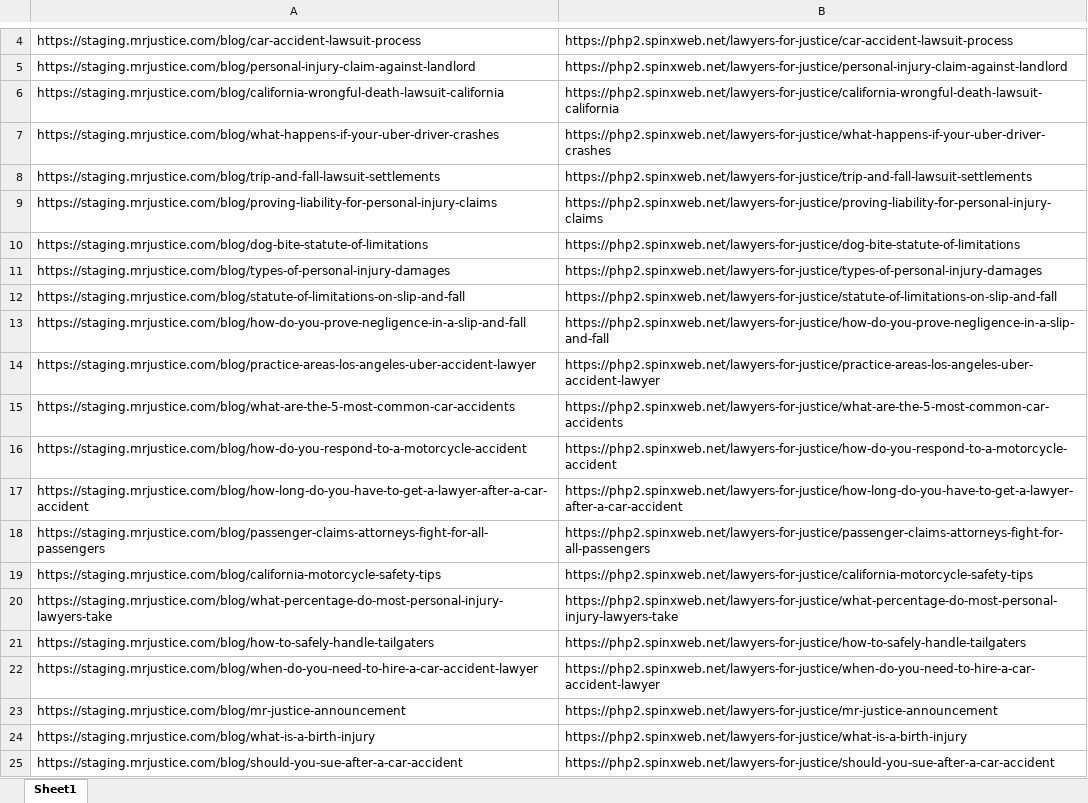
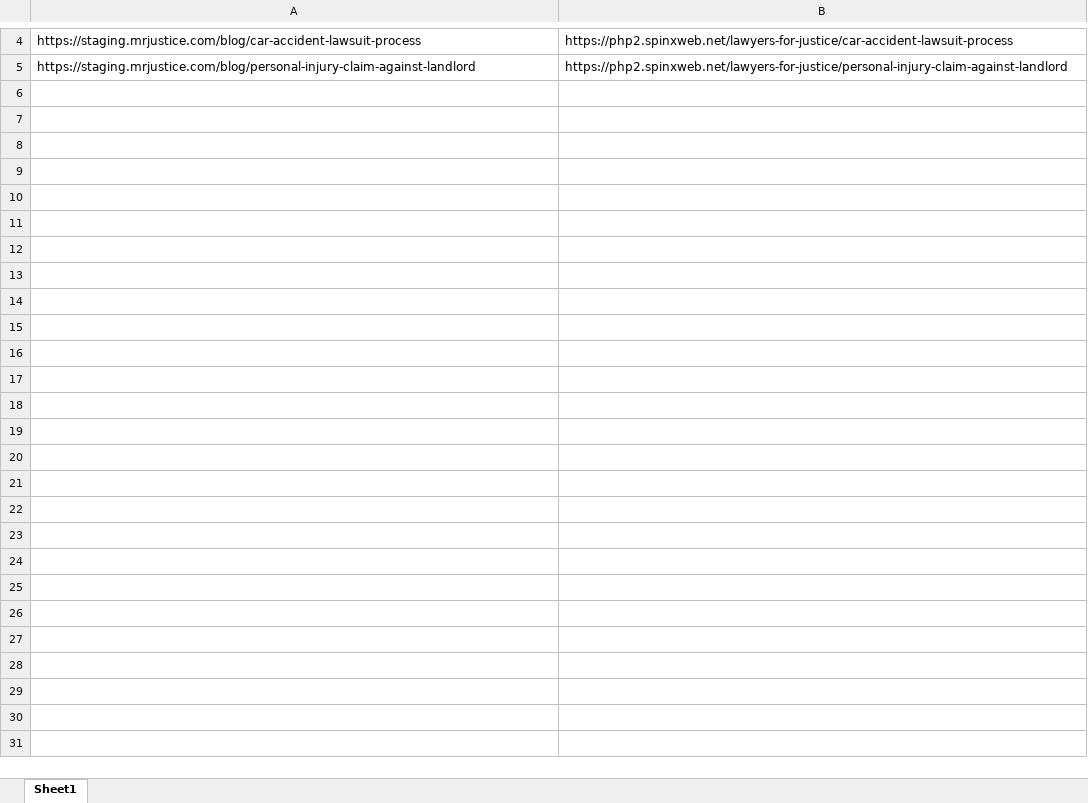
Before and after one commit to Sagarspinx/LFJ, an Excel workbook: LFJ/Excel/Blogs.xlsx, sheet Sheet1, drawn as a sheet; only a part is shown, gaps mark what is left out; values as stored, in another font and other column widths than the file's, no borders; the diff covers the shown part only; the diff names each change by its address in the sheet, - before the commit and + after, or states it on an @@ line.

```diff
--- a/LFJ/Excel/Blogs.xlsx (sheet Sheet1)
+++ b/LFJ/Excel/Blogs.xlsx (sheet Sheet1)
-row 6: https://staging.mrjustice.com/blog/california-wrongful-death-lawsuit-california | https://php2.spinxweb.net/lawyers-for-justice/california-wrongful-death-lawsuit-california
-row 7: https://staging.mrjustice.com/blog/what-happens-if-your-uber-driver-crashes | https://php2.spinxweb.net/lawyers-for-justice/what-happens-if-your-uber-driver-crashes
-row 8: https://staging.mrjustice.com/blog/trip-and-fall-lawsuit-settlements | https://php2.spinxweb.net/lawyers-for-justice/trip-and-fall-lawsuit-settlements
-row 9: https://staging.mrjustice.com/blog/proving-liability-for-personal-injury-claims | https://php2.spinxweb.net/lawyers-for-justice/proving-liability-for-personal-injury-claims
-row 10: https://staging.mrjustice.com/blog/dog-bite-statute-of-limitations | https://php2.spinxweb.net/lawyers-for-justice/dog-bite-statute-of-limitations
-row 11: https://staging.mrjustice.com/blog/types-of-personal-injury-damages | https://php2.spinxweb.net/lawyers-for-justice/types-of-personal-injury-damages
-row 12: https://staging.mrjustice.com/blog/statute-of-limitations-on-slip-and-fall | https://php2.spinxweb.net/lawyers-for-justice/statute-of-limitations-on-slip-and-fall
-row 13: https://staging.mrjustice.com/blog/how-do-you-prove-negligence-in-a-slip-and-fall | https://php2.spinxweb.net/lawyers-for-justice/how-do-you-prove-negligence-in-a-slip-and-fall
-row 14: https://staging.mrjustice.com/blog/practice-areas-los-angeles-uber-accident-lawyer | https://php2.spinxweb.net/lawyers-for-justice/practice-areas-los-angeles-uber-accident-lawyer
-row 15: https://staging.mrjustice.com/blog/what-are-the-5-most-common-car-accidents | https://php2.spinxweb.net/lawyers-for-justice/what-are-the-5-most-common-car-accidents
-row 16: https://staging.mrjustice.com/blog/how-do-you-respond-to-a-motorcycle-accident | https://php2.spinxweb.net/lawyers-for-justice/how-do-you-respond-to-a-motorcycle-accident
-row 17: https://staging.mrjustice.com/blog/how-long-do-you-have-to-get-a-lawyer-after-a-car-accident | https://php2.spinxweb.net/lawyers-for-justice/how-long-do-you-have-to-get-a-lawyer-after-a-car-accident
-row 18: https://staging.mrjustice.com/blog/passenger-claims-attorneys-fight-for-all-passengers | https://php2.spinxweb.net/lawyers-for-justice/passenger-claims-attorneys-fight-for-all-passengers
-row 19: https://staging.mrjustice.com/blog/california-motorcycle-safety-tips | https://php2.spinxweb.net/lawyers-for-justice/california-motorcycle-safety-tips
-row 20: https://staging.mrjustice.com/blog/what-percentage-do-most-personal-injury-lawyers-take | https://php2.spinxweb.net/lawyers-for-justice/what-percentage-do-most-personal-injury-lawyers-take
-row 21: https://staging.mrjustice.com/blog/how-to-safely-handle-tailgaters | https://php2.spinxweb.net/lawyers-for-justice/how-to-safely-handle-tailgaters
-row 22: https://staging.mrjustice.com/blog/when-do-you-need-to-hire-a-car-accident-lawyer | https://php2.spinxweb.net/lawyers-for-justice/when-do-you-need-to-hire-a-car-accident-lawyer
-row 23: https://staging.mrjustice.com/blog/mr-justice-announcement | https://php2.spinxweb.net/lawyers-for-justice/mr-justice-announcement
-row 24: https://staging.mrjustice.com/blog/what-is-a-birth-injury | https://php2.spinxweb.net/lawyers-for-justice/what-is-a-birth-injury
-row 25: https://staging.mrjustice.com/blog/should-you-sue-after-a-car-accident | https://php2.spinxweb.net/lawyers-for-justice/should-you-sue-after-a-car-accident
```
Also changed, not shown: 85 removed rows elsewhere in this sheet, LFJ/Excel/BlogVerificationReport.xlsx, 1 other file.
